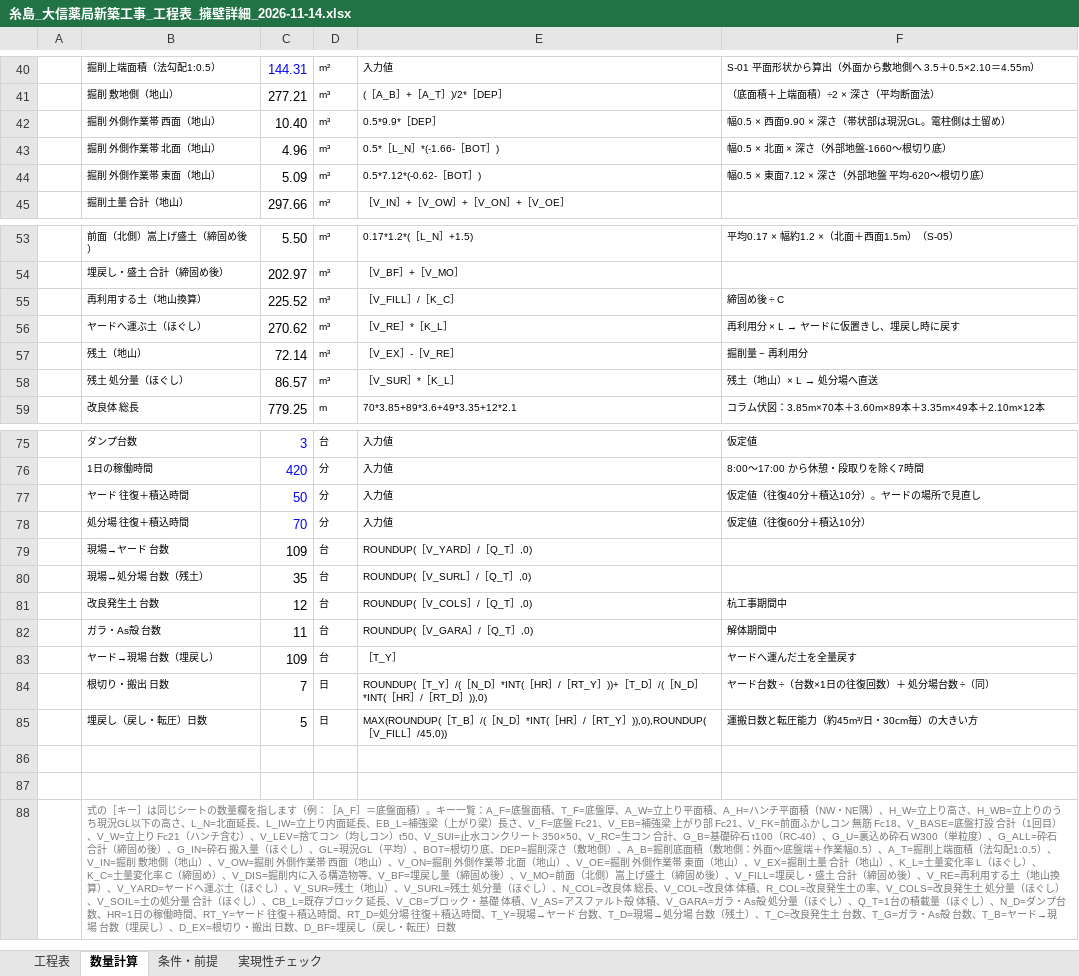
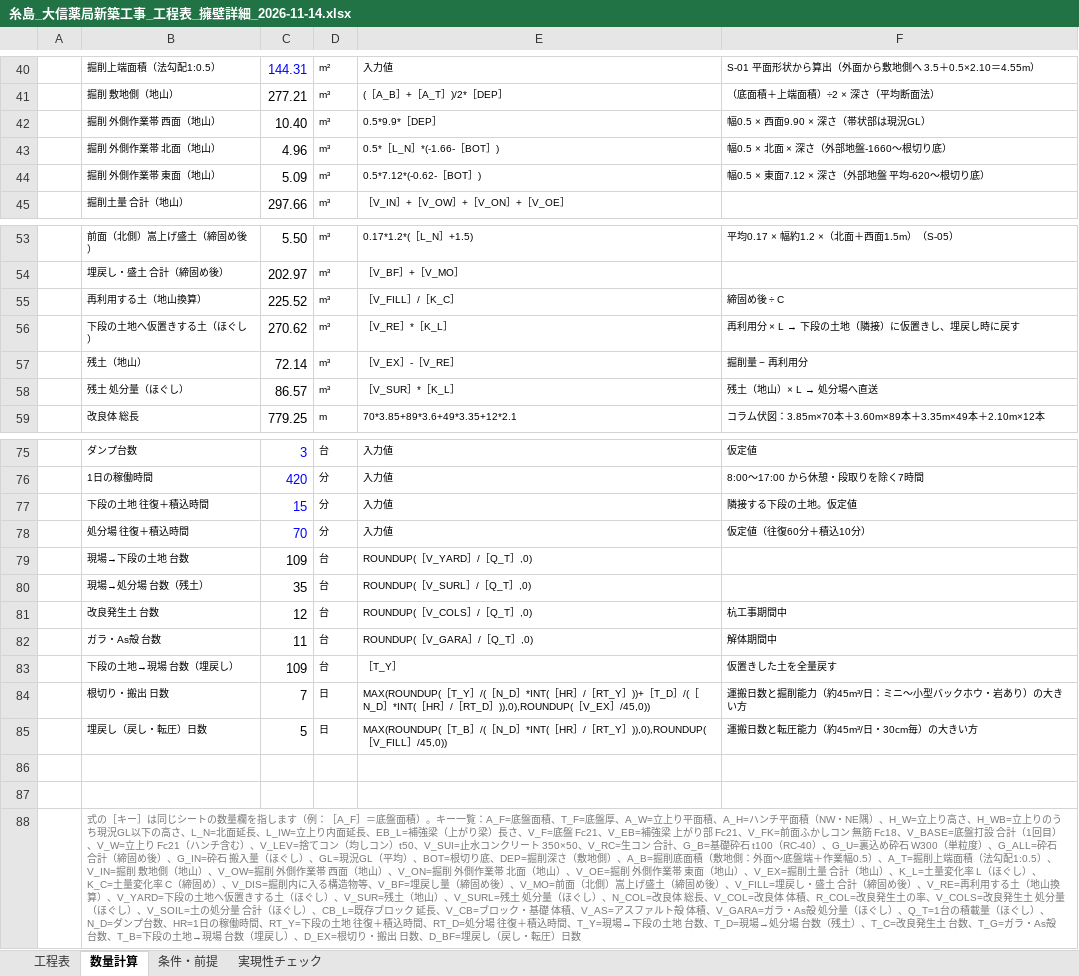
Before and after one commit to kenichihazemoto-byte/sns-automation-app, an Excel workbook: handover/daishin_youheki/schedule/糸島_大信薬局新築工事_工程表_擁壁詳細_2026-11-14.xlsx, sheet 数量計算, drawn as a sheet; only a part is shown, gaps mark what is left out; values as stored, in another font and other column widths than the file's, no borders; removed rows and columns are numbered as before the commit, all else as after; the diff names each change by its address in the sheet, - before the commit and + after, or states it on an @@ line.

```diff
--- a/handover/daishin_youheki/schedule/糸島_大信薬局新築工事_工程表_擁壁詳細_2026-11-14.xlsx (sheet 数量計算)
+++ b/handover/daishin_youheki/schedule/糸島_大信薬局新築工事_工程表_擁壁詳細_2026-11-14.xlsx (sheet 数量計算)
-F42: 幅0.5 × 西面9.90 × 深さ（帯状部は現況GL。電柱側は土留め）
+F42: 幅0.5 × 西面9.90 × 深さ（帯状部は現況GL）
-B56: ヤードへ運ぶ土（ほぐし）
+B56: 下段の土地へ仮置きする土（ほぐし）
@@ F56: 再利用分 × L → ヤードに仮置きし、埋戻し時に戻す → 再利用分 × L → 下段の土地（隣接）に仮置きし、埋戻し時に戻す @@
-row 77:  | ヤード 往復＋積込時間 | 50 | 分 | 入力値 | 仮定値（往復40分＋積込10分）。ヤードの場所で見直し
+row 77:  | 下段の土地 往復＋積込時間 | 15 | 分 | 入力値 | 隣接する下段の土地。仮定値
-B79: 現場→ヤード 台数
+B79: 現場→下段の土地 台数
-B83: ヤード→現場 台数（埋戻し）
+B83: 下段の土地→現場 台数（埋戻し）
-F83: ヤードへ運んだ土を全量戻す
+F83: 仮置きした土を全量戻す
-E84: ROUNDUP(［T_Y］/(［N_D］*INT(［HR］/［RT_Y］))+［T_D］/(［N_D］*INT(［HR］/［RT_D］)),0)
+E84: MAX(ROUNDUP(［T_Y］/(［N_D］*INT(［HR］/［RT_Y］))+［T_D］/(［N_D］*INT(［HR］/［RT_D］)),0),ROUNDUP(［V_EX］/45,0))
-F84: ヤード台数 ÷（台数×1日の往復回数）＋ 処分場台数 ÷（同）
+F84: 運搬日数と掘削能力（約45m³/日：ミニ～小型バックホウ・岩あり）の大きい方
-B88: …算）、V_YARD=ヤードへ運ぶ土（ほぐし）、V_SUR=残土（地山）、V_SURL=残土 処分量（ほぐし）、N_COL=改良体 総長、V_COL=改良体 体積、R_COL=改良発生土の率、V_COLS=改良発生土 処分量（ほぐし）、V_SOIL=土の処分量 合計（ほぐし）、CB_L=既存ブロック 延長、V_CB=ブロック・基礎 体積、V_AS=アスファルト殻 体積、V_GARA=ガラ・As殻 処分量（ほぐし）、Q_T=1台の積載量（ほぐし）、N_D=ダンプ台数、HR=1日の稼働時間、RT_Y=ヤード 往復＋積込時間、RT_D=処分場 往復＋積込時間、T_Y=現場→ヤード 台数、T_D=現場→処分場 台数（残土）、T_C=改良発生土 台数、T_G=ガラ・As殻 台数、T_B=ヤード→現場…
+B88: …算）、V_YARD=下段の土地へ仮置きする土（ほぐし）、V_SUR=残土（地山）、V_SURL=残土 処分量（ほぐし）、N_COL=改良体 総長、V_COL=改良体 体積、R_COL=改良発生土の率、V_COLS=改良発生土 処分量（ほぐし）、V_SOIL=土の処分量 合計（ほぐし）、CB_L=既存ブロック 延長、V_CB=ブロック・基礎 体積、V_AS=アスファルト殻 体積、V_GARA=ガラ・As殻 処分量（ほぐし）、Q_T=1台の積載量（ほぐし）、N_D=ダンプ台数、HR=1日の稼働時間、RT_Y=下段の土地 往復＋積込時間、RT_D=処分場 往復＋積込時間、T_Y=現場→下段の土地 台数、T_D=現場→処分場 台数（残土）、T_C=改良発生土 台数、T_G=ガラ・As殻 台数、T_B=下段の土地→現場…
```
Also changed, not shown: sheet 工程表, sheet 条件・前提, formulas that keep their value, handover/daishin_youheki/schedule/大信薬局_擁壁_数量金額比較表_2026-11-14.xlsx, handover/daishin_youheki/schedule/大信薬局糸島店_工程表_お客様用_2026-11-14.xlsx, 4 other files.
